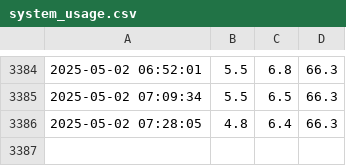
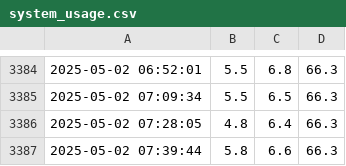
Before and after one commit to YehoanatnEzra/System_Monitor, a CSV file: system_usage.csv, drawn as a sheet; only a part is shown, gaps mark what is left out; the diff names each change by its address in the sheet, - before the commit and + after, or states it on an @@ line.

```diff
--- a/system_usage.csv
+++ b/system_usage.csv
+row 3387: 2025-05-02 07:39:44 | 5.8 | 6.6 | 66.3
```
